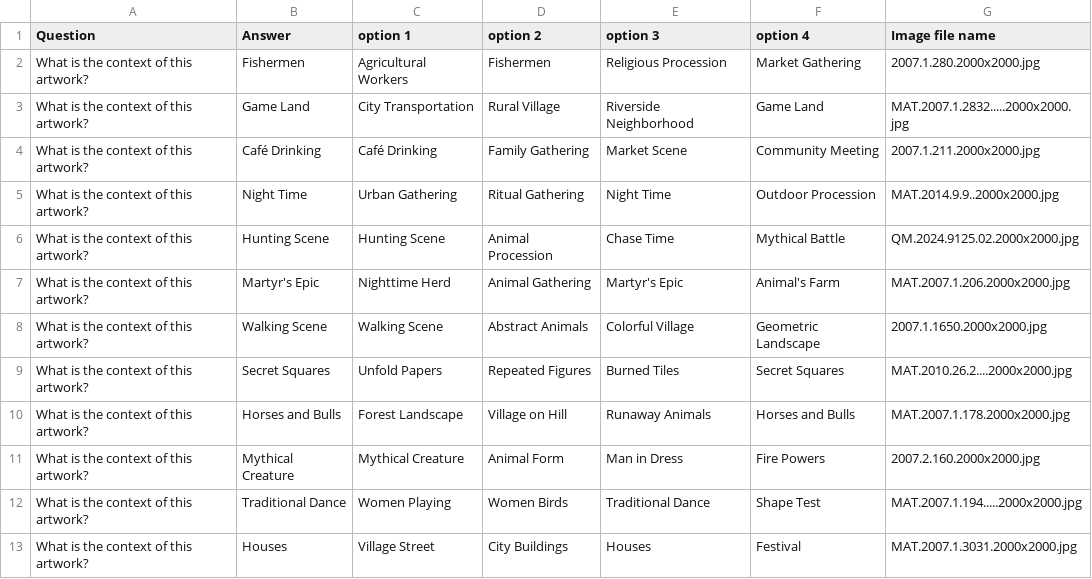
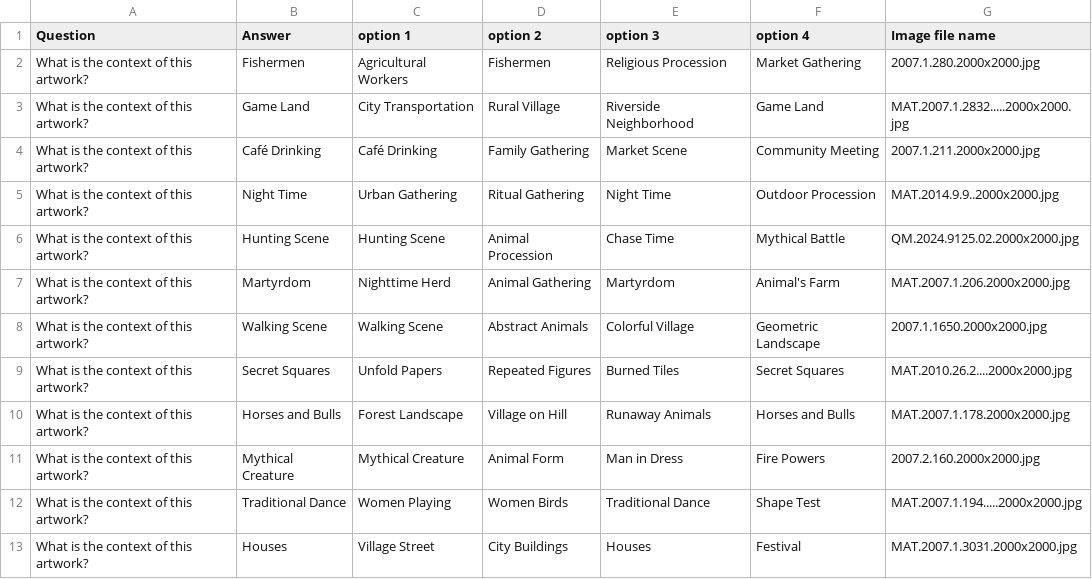
Before and after one commit to otba3/Quiz-game, a CSV file: data/context_questions.csv, drawn as a sheet.

Commit message:
fixed martyr's epic

```diff
--- a/data/context_questions.csv
+++ b/data/context_questions.csv
@@ -6,3 +6,3 @@ What is the context of this artwork?,Night Time,Urban Gathering,Ritual Gathering
 What is the context of this artwork?,Hunting Scene,Hunting Scene,Animal Procession,Chase Time,Mythical Battle,QM.2024.9125.02.2000x2000.jpg
-What is the context of this artwork?,Martyr's Epic,Nighttime Herd,Animal Gathering,Martyr's Epic,Animal's Farm,MAT.2007.1.206.2000x2000.jpg
+What is the context of this artwork?,Martyrdom,Nighttime Herd,Animal Gathering,Martyrdom,Animal's Farm,MAT.2007.1.206.2000x2000.jpg
 What is the context of this artwork?,Walking Scene,Walking Scene,Abstract Animals,Colorful Village,Geometric Landscape,2007.1.1650.2000x2000.jpg
```
Also changed, not shown: 2 other files.
